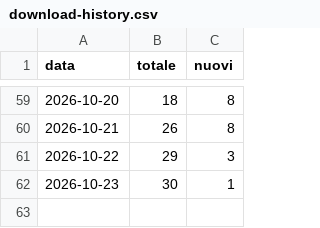
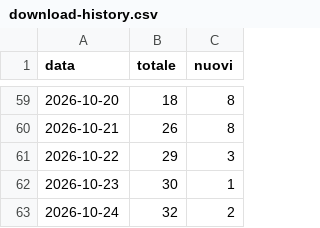
Before and after one commit to ametric-strutture/ametric-toolbox-releases, a CSV file: download-history.csv, drawn as a sheet; only a part is shown, gaps mark what is left out; the diff names each change by its address in the sheet, - before the commit and + after, or states it on an @@ line.

```diff
--- a/download-history.csv
+++ b/download-history.csv
+row 63: 2026-10-24 | 32 | 2
```
